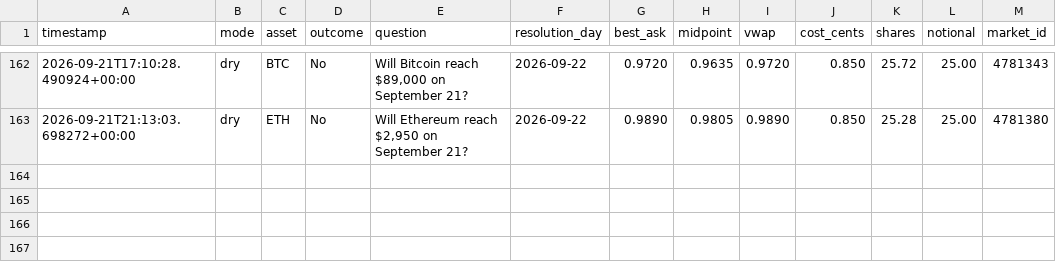
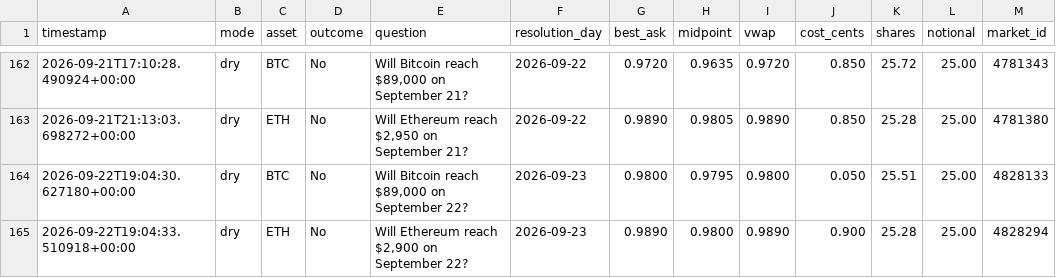
Before and after one commit to Roar-Coin/hindsight-bot, a CSV file: trades.csv, drawn as a sheet; only a part is shown, gaps mark what is left out; the diff names each change by its address in the sheet, - before the commit and + after, or states it on an @@ line.

```diff
--- a/trades.csv
+++ b/trades.csv
+row 164: 2026-09-22T19:04:30.627180+00:00 | dry | BTC | No | Will Bitcoin reach $89,000 on September 22? | 2026-09-23 | 0.9800 | 0.9795 | 0.9800 | 0.050 | 25.51 | 25.00 | 4828133
+row 165: 2026-09-22T19:04:33.510918+00:00 | dry | ETH | No | Will Ethereum reach $2,900 on September 22? | 2026-09-23 | 0.9890 | 0.9800 | 0.9890 | 0.900 | 25.28 | 25.00 | 4828294
```
Also changed, not shown: 1 other file.
